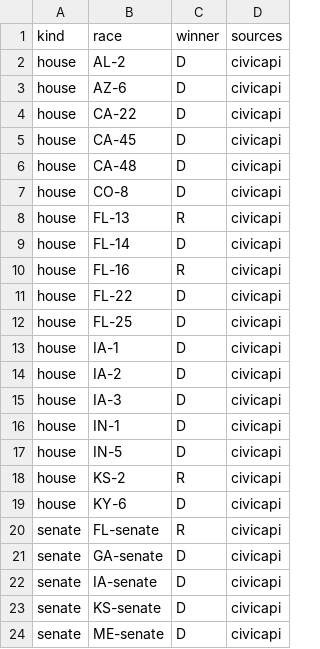
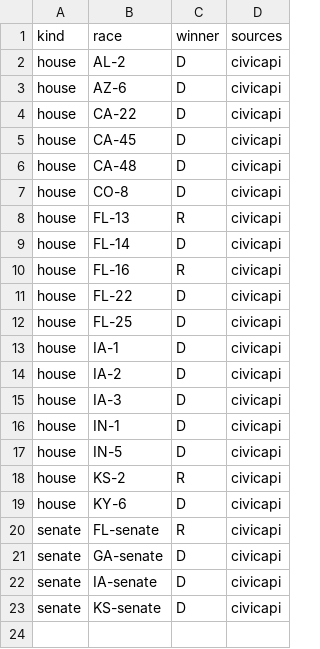
Before and after one commit to danbaer0413-cpu/election-needle, a CSV file: data/calls_pending.csv, drawn as a sheet.

```diff
--- a/data/calls_pending.csv
+++ b/data/calls_pending.csv
@@ -23,2 +23 @@ senate,IA-senate,D,civicapi
 senate,KS-senate,D,civicapi
-senate,ME-senate,D,civicapi
```
Also changed, not shown: data/auto_calls_log.csv, data/needle_log.csv, 2 other files.
